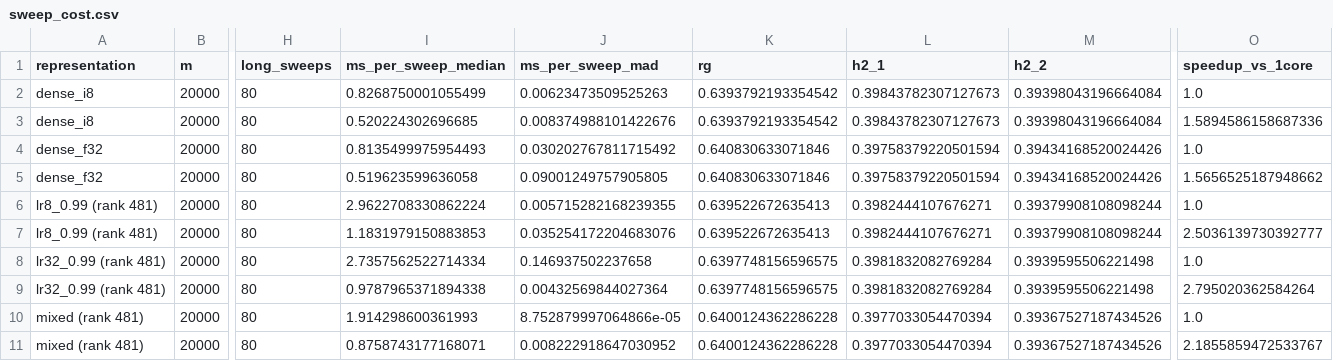
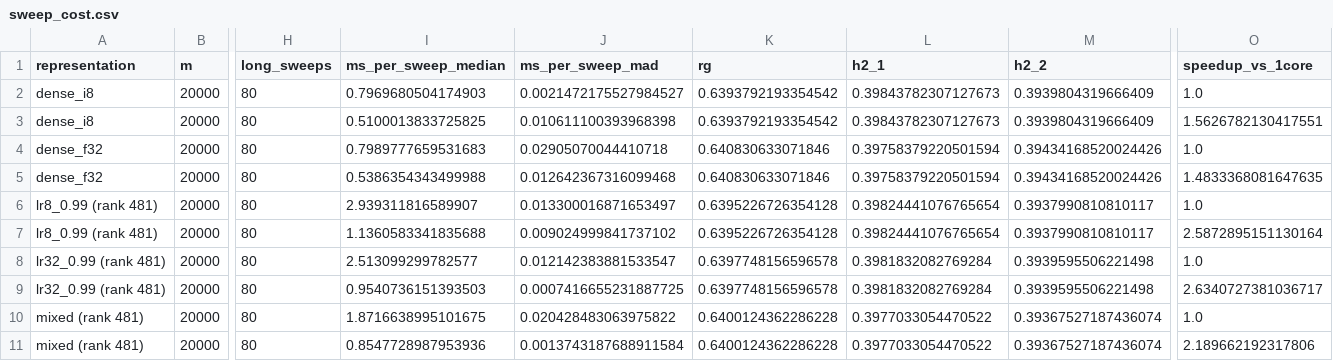
Before and after one commit to bvilhjal/bipred, a CSV file: benchmarks/sweep_cost.csv, drawn as a sheet; only a part is shown, gaps mark what is left out; the diff names each change by its address in the sheet, - before the commit and + after, or states it on an @@ line.

```diff
--- a/benchmarks/sweep_cost.csv
+++ b/benchmarks/sweep_cost.csv
-I2 (ms_per_sweep_median): 0.8268750001055499
+I2 (ms_per_sweep_median): 0.7969680504174903
-J2 (ms_per_sweep_mad): 0.00623473509525263
+J2 (ms_per_sweep_mad): 0.0021472175527984527
-M2:M3 (h2_2): 0.39398043196664084
+M2:M3 (h2_2): 0.3939804319666409
-I3 (ms_per_sweep_median): 0.520224302696685
+I3 (ms_per_sweep_median): 0.5100013833725825
-J3 (ms_per_sweep_mad): 0.008374988101422676
+J3 (ms_per_sweep_mad): 0.010611100393968398
-O3 (speedup_vs_1core): 1.5894586158687336
+O3 (speedup_vs_1core): 1.5626782130417551
-I4 (ms_per_sweep_median): 0.8135499975954493
+I4 (ms_per_sweep_median): 0.7989777659531683
-J4 (ms_per_sweep_mad): 0.030202767811715492
+J4 (ms_per_sweep_mad): 0.02905070044410718
-I5 (ms_per_sweep_median): 0.519623599636058
+I5 (ms_per_sweep_median): 0.5386354343499988
-J5 (ms_per_sweep_mad): 0.09001249757905805
+J5 (ms_per_sweep_mad): 0.012642367316099468
-O5 (speedup_vs_1core): 1.5656525187948662
+O5 (speedup_vs_1core): 1.4833368081647635
-I6 (ms_per_sweep_median): 2.9622708330862224
+I6 (ms_per_sweep_median): 2.939311816589907
-J6 (ms_per_sweep_mad): 0.005715282168239355
+J6 (ms_per_sweep_mad): 0.013300016871653497
-K6:K7 (rg): 0.639522672635413
+K6:K7 (rg): 0.6395226726354128
-L6:L7 (h2_1): 0.3982444107676271
+L6:L7 (h2_1): 0.39824441076765654
-M6:M7 (h2_2): 0.39379908108098244
+M6:M7 (h2_2): 0.3937990810810117
-I7 (ms_per_sweep_median): 1.1831979150883853
+I7 (ms_per_sweep_median): 1.1360583341835688
-J7 (ms_per_sweep_mad): 0.035254172204683076
+J7 (ms_per_sweep_mad): 0.009024999841737102
-O7 (speedup_vs_1core): 2.5036139730392777
+O7 (speedup_vs_1core): 2.5872895151130164
-I8 (ms_per_sweep_median): 2.7357562522714334
+I8 (ms_per_sweep_median): 2.513099299782577
-J8 (ms_per_sweep_mad): 0.146937502237658
+J8 (ms_per_sweep_mad): 0.012142383881533547
-K8:K9 (rg): 0.6397748156596575
+K8:K9 (rg): 0.6397748156596578
-I9 (ms_per_sweep_median): 0.9787965371894338
+I9 (ms_per_sweep_median): 0.9540736151393503
-J9 (ms_per_sweep_mad): 0.00432569844027364
+J9 (ms_per_sweep_mad): 0.0007416655231887725
-O9 (speedup_vs_1core): 2.795020362584264
+O9 (speedup_vs_1core): 2.6340727381036717
-I10 (ms_per_sweep_median): 1.914298600361993
+I10 (ms_per_sweep_median): 1.8716638995101675
-J10 (ms_per_sweep_mad): 8.752879997064866e-05
+J10 (ms_per_sweep_mad): 0.020428483063975822
-L10:L11 (h2_1): 0.3977033054470394
+L10:L11 (h2_1): 0.3977033054470522
-M10:M11 (h2_2): 0.39367527187434526
+M10:M11 (h2_2): 0.39367527187436074
-I11 (ms_per_sweep_median): 0.8758743177168071
+I11 (ms_per_sweep_median): 0.8547728987953936
-J11 (ms_per_sweep_mad): 0.008222918647030952
+J11 (ms_per_sweep_mad): 0.0013743187688911584
-O11 (speedup_vs_1core): 2.1855859472533767
+O11 (speedup_vs_1core): 2.189662192317806
```
Also changed, not shown: benchmarks/mixer_overlap.csv, benchmarks/overlap_estimation.csv, 16 other files.
